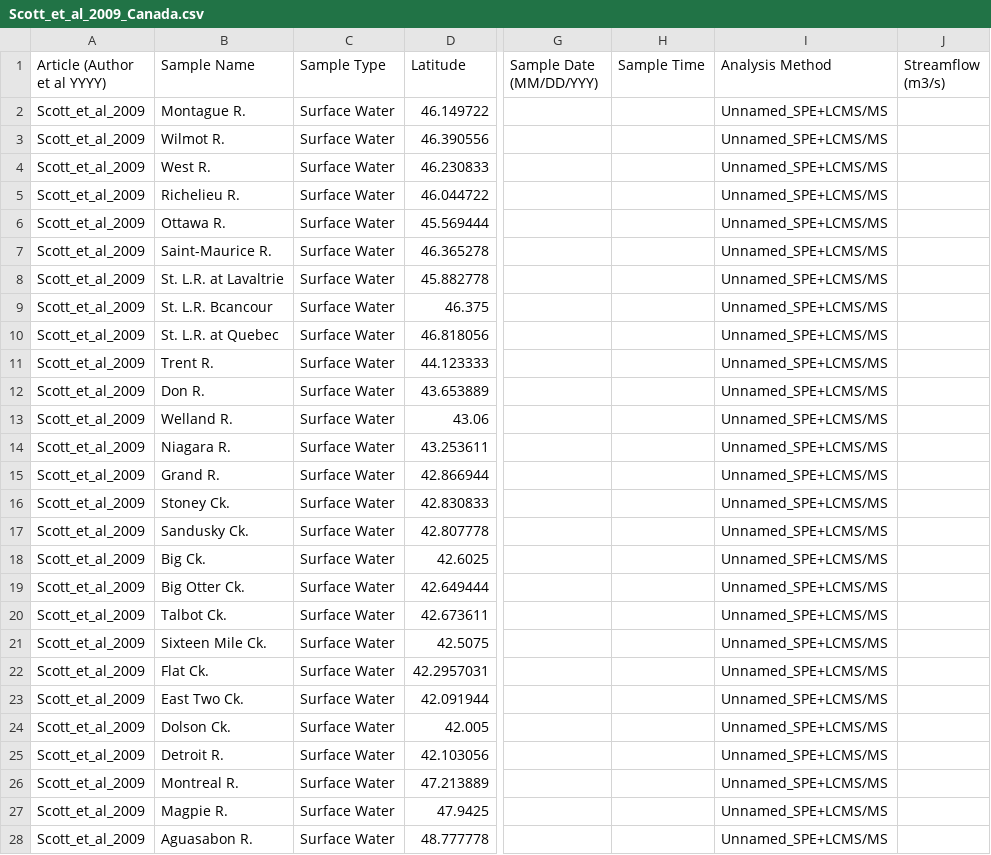
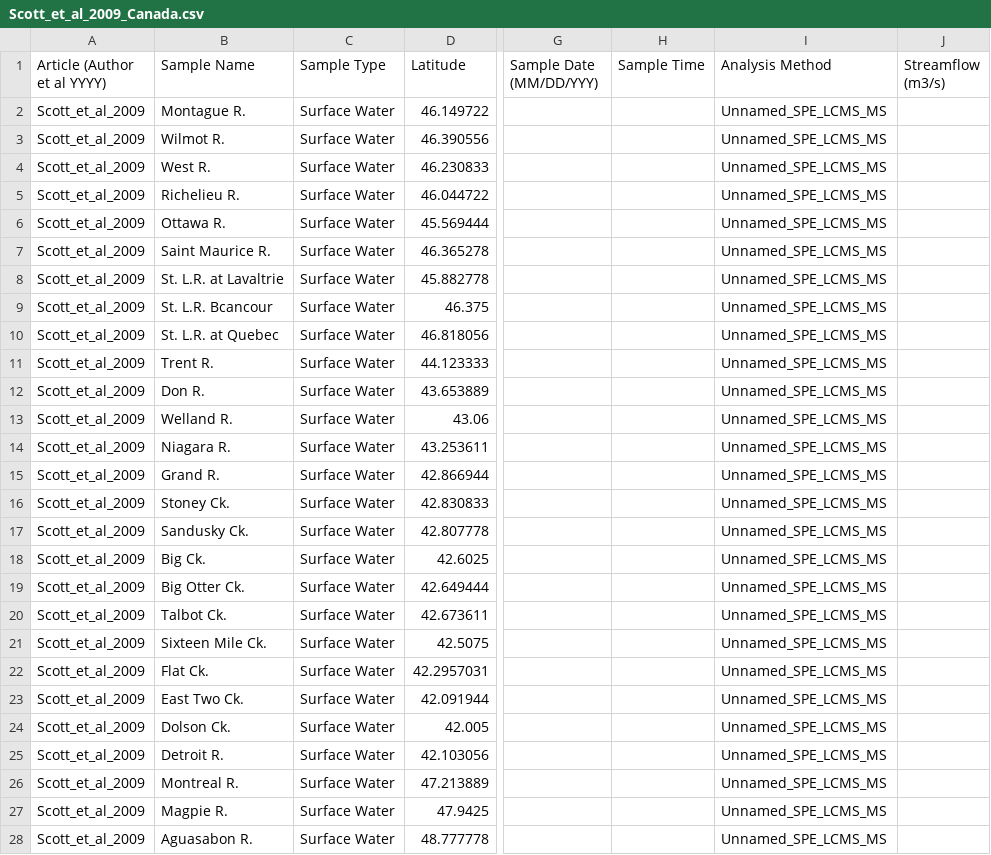
Before and after one commit to rvera177/GlobalPFAS, a CSV file: data/complete/Scott_et_al_2009_Canada.csv, drawn as a sheet; only a part is shown, gaps mark what is left out; the diff covers the shown part only; the diff names each change by its address in the sheet, - before the commit and + after, or states it on an @@ line.

Commit message:
removed backslashes

```diff
--- a/data/complete/Scott_et_al_2009_Canada.csv
+++ b/data/complete/Scott_et_al_2009_Canada.csv
-I2:I28 (Analysis Method): Unnamed_SPE+LCMS/MS
+I2:I28 (Analysis Method): Unnamed_SPE_LCMS_MS
-B7 (Sample Name): Saint-Maurice R.
+B7 (Sample Name): Saint Maurice R.
```
Also changed, not shown: 41 edited cells elsewhere in this file.
